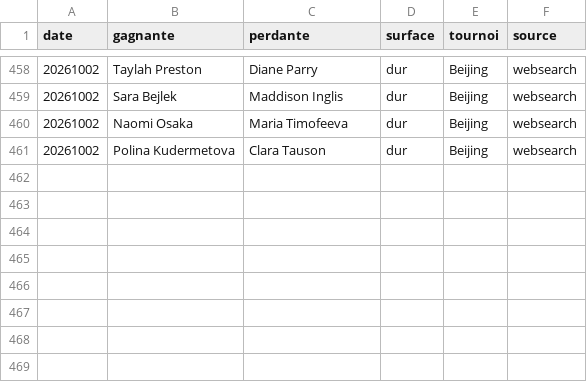
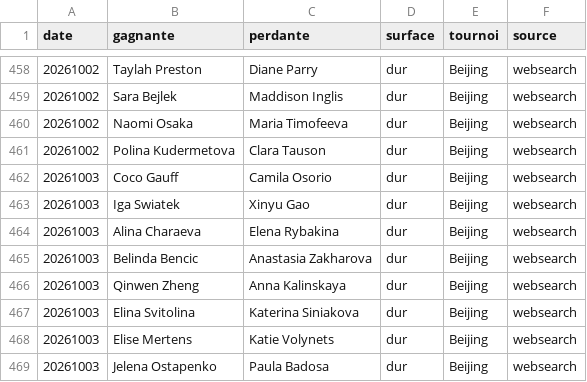
Before and after one commit to lilian93000/Pok-mon-, a CSV file: paris-sportifs/donnees/resultats_recents.csv, drawn as a sheet; only a part is shown, gaps mark what is left out; the diff names each change by its address in the sheet, - before the commit and + after, or states it on an @@ line.

```diff
--- a/paris-sportifs/donnees/resultats_recents.csv
+++ b/paris-sportifs/donnees/resultats_recents.csv
+row 462: 20261003 | Coco Gauff | Camila Osorio | dur | Beijing | websearch
+row 463: 20261003 | Iga Swiatek | Xinyu Gao | dur | Beijing | websearch
+row 464: 20261003 | Alina Charaeva | Elena Rybakina | dur | Beijing | websearch
+row 465: 20261003 | Belinda Bencic | Anastasia Zakharova | dur | Beijing | websearch
+row 466: 20261003 | Qinwen Zheng | Anna Kalinskaya | dur | Beijing | websearch
+row 467: 20261003 | Elina Svitolina | Katerina Siniakova | dur | Beijing | websearch
+row 468: 20261003 | Elise Mertens | Katie Volynets | dur | Beijing | websearch
+row 469: 20261003 | Jelena Ostapenko | Paula Badosa | dur | Beijing | websearch
```
